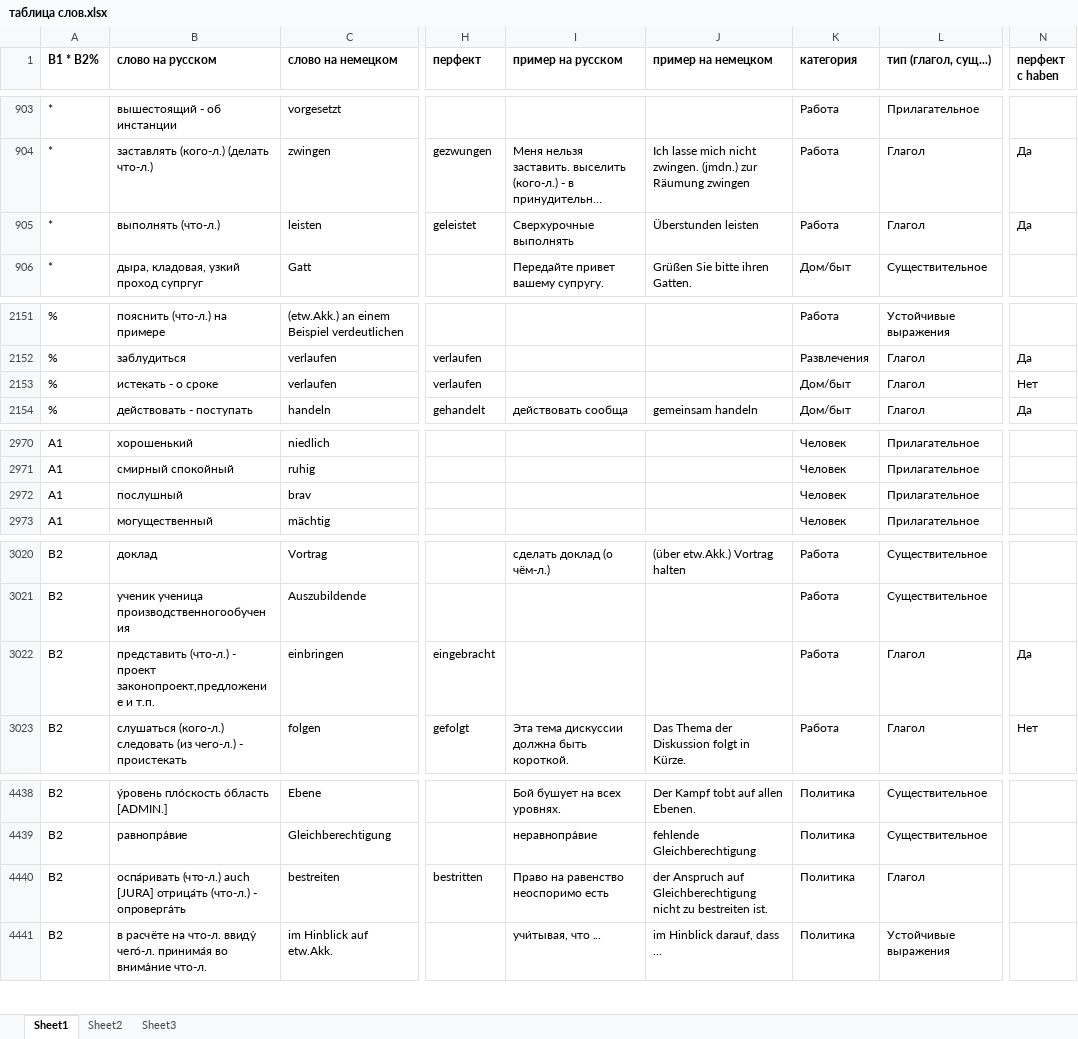
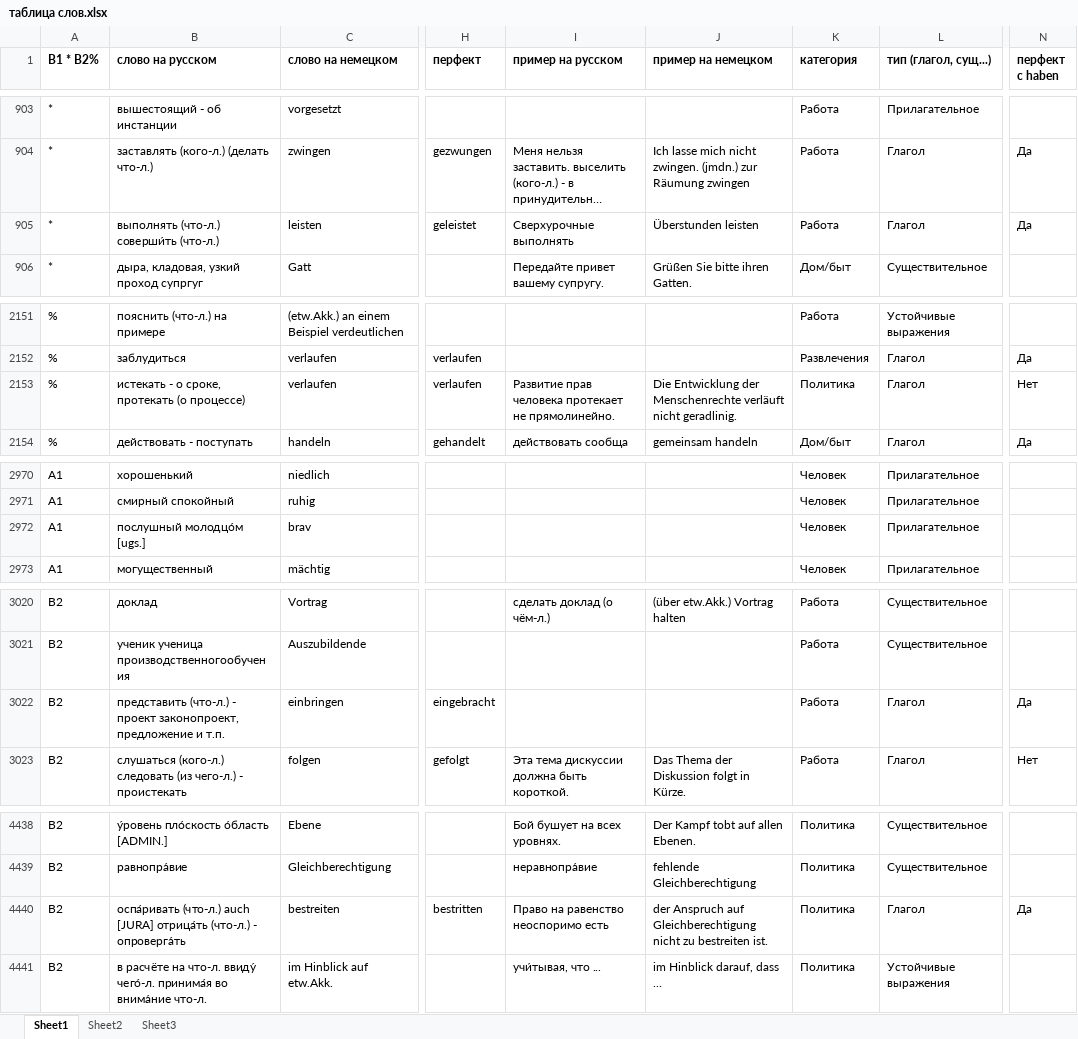
Before and after one commit to h-shvedko/cards_entry_file_xlsx, an Excel workbook: таблица слов.xlsx, sheet Sheet1, drawn as a sheet; only a part is shown, gaps mark what is left out; long unchanged cells end in …; values as stored, in another font and other column widths than the file's, no borders; the diff covers the shown part only; the diff names each change by its address in the sheet, - before the commit and + after, or states it on an @@ line.

```diff
--- a/таблица слов.xlsx (sheet Sheet1)
+++ b/таблица слов.xlsx (sheet Sheet1)
-B905 (слово на русском): выполнять (что-л.)
+B905 (слово на русском): выполнять (что-л.) соверши́ть (что-л.)
-B2153 (слово на русском): истекать - о сроке
+B2153 (слово на русском): истекать - о сроке, протекать (о процессе)
-I2153 (пример на русском): (empty)
+I2153 (пример на русском): Развитие прав человека протекает не прямолинейно.
-J2153 (пример на немецком): (empty)
+J2153 (пример на немецком): Die Entwicklung der Menschenrechte verläuft nicht geradlinig.
-K2153 (категория): Дом/быт
+K2153 (категория): Политика
-B2972 (слово на русском): послушный
+B2972 (слово на русском): послушный молодцо́м [ugs.]
-B3022 (слово на русском): …- проект законопроект,предложение и т.п.
+B3022 (слово на русском): …- проект законопроект, предложение и т.п.
-N4440 (перфект с haben): (empty)
+N4440 (перфект с haben): Да
```
Also changed, not shown: 40 added rows, 7 removed rows and 1 edited cell elsewhere in this sheet.
